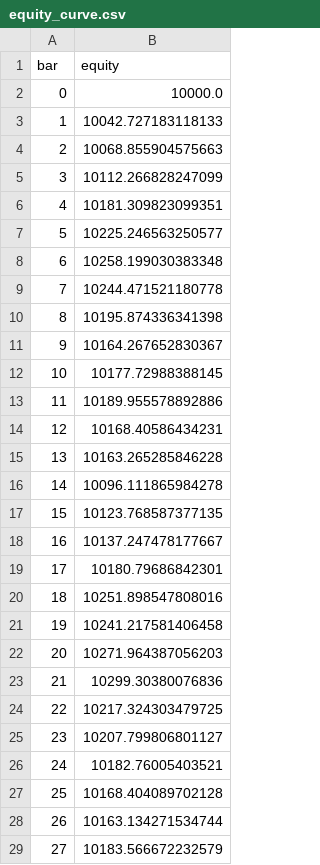
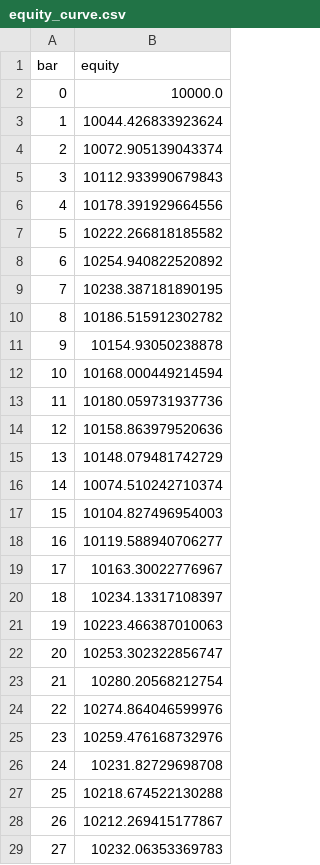
Before and after one commit to m0hd1121/XAU_Bot, a CSV file: reports/equity_curve.csv, drawn as a sheet; only a part is shown; the diff covers the shown part only.

```diff
--- a/reports/equity_curve.csv
+++ b/reports/equity_curve.csv
@@ -2,28 +2,28 @@ bar,equity
 0,10000.0
-1,10042.727183118133
-2,10068.855904575663
-3,10112.266828247099
-4,10181.309823099351
-5,10225.246563250577
-6,10258.199030383348
-7,10244.471521180778
-8,10195.874336341398
-9,10164.267652830367
-10,10177.72988388145
-11,10189.955578892886
-12,10168.40586434231
-13,10163.265285846228
-14,10096.111865984278
-15,10123.768587377135
-16,10137.247478177667
-17,10180.79686842301
-18,10251.898547808016
-19,10241.217581406458
-20,10271.964387056203
-21,10299.30380076836
-22,10217.324303479725
-23,10207.799806801127
-24,10182.76005403521
-25,10168.404089702128
-26,10163.134271534744
-27,10183.566672232579
+1,10044.426833923624
+2,10072.905139043374
+3,10112.933990679843
+4,10178.391929664556
+5,10222.266818185582
+6,10254.940822520892
+7,10238.387181890195
+8,10186.515912302782
+9,10154.93050238878
+10,10168.000449214594
+11,10180.059731937736
+12,10158.863979520636
+13,10148.079481742729
+14,10074.510242710374
+15,10104.827496954003
+16,10119.588940706277
+17,10163.30022776967
+18,10234.13317108397
+19,10223.466387010063
+20,10253.302322856747
+21,10280.20568212754
+22,10274.864046599976
+23,10259.476168732976
+24,10231.82729698708
+25,10218.674522130288
+26,10212.269415177867
+27,10232.06353369783
```
Also changed, not shown: 9 edited cells elsewhere in this file, reports/trade_log.csv, 2 other files.
